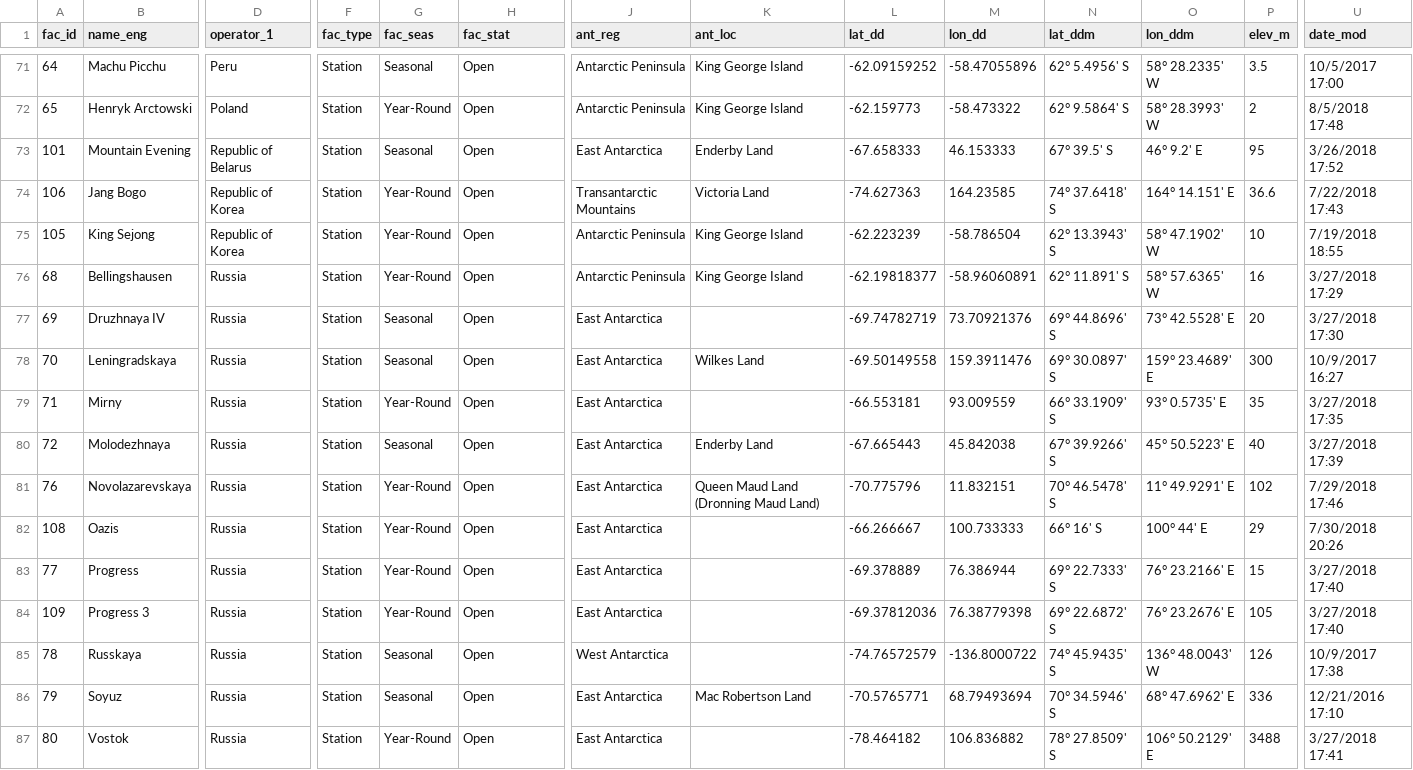
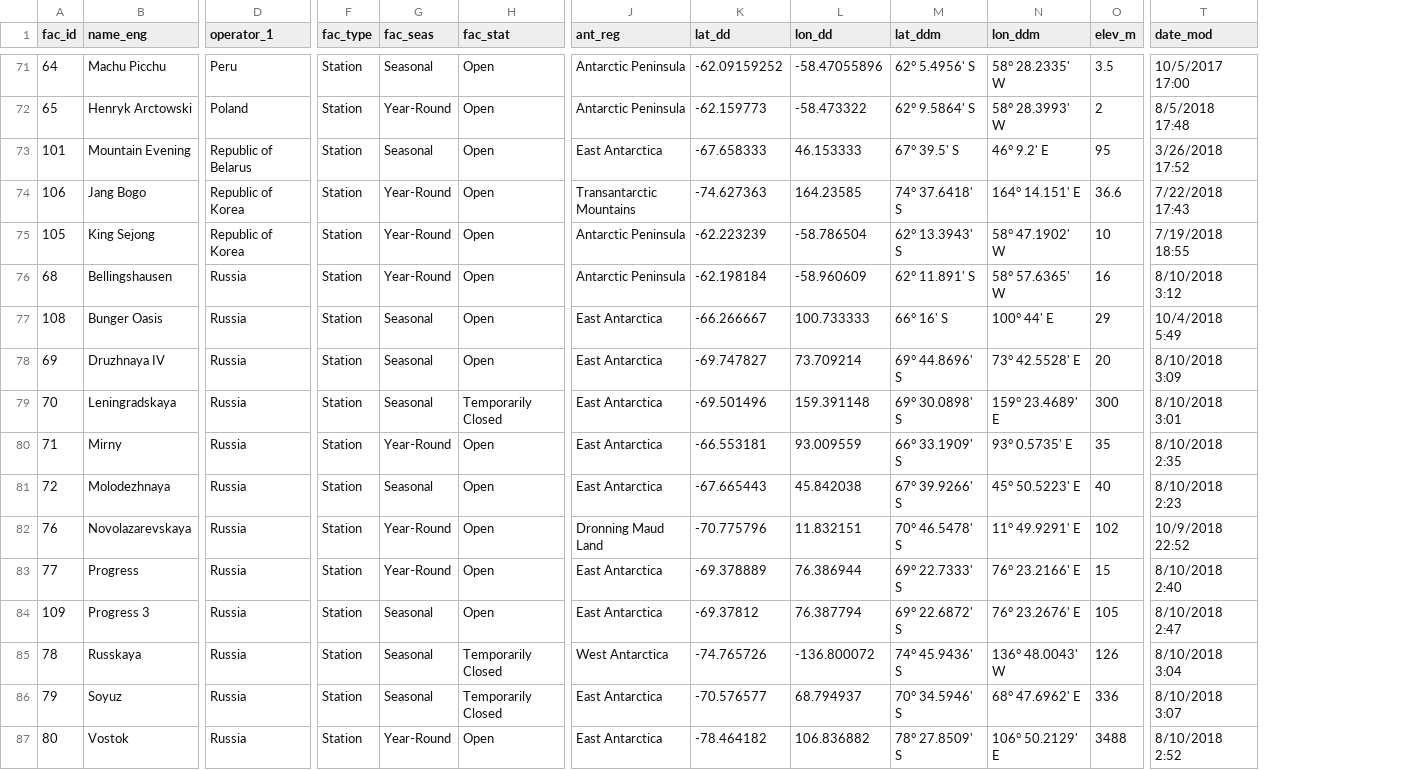
Before and after one commit to PolarGeospatialCenter/comnap-antarctic-facilities, a CSV file: dist/csv/COMNAP_Antarctic_Facilities_Master.csv, drawn as a sheet; only a part is shown, gaps mark what is left out; removed rows and columns are numbered as before the commit, all else as after; rows hold the shown columns only; the diff covers the shown part only; the diff names each change by its address in the sheet, - before the commit and + after, or states it on an @@ line.

```diff
--- a/dist/csv/COMNAP_Antarctic_Facilities_Master.csv
+++ b/dist/csv/COMNAP_Antarctic_Facilities_Master.csv
-column K (ant_loc), rows 71-81: King George Island | King George Island | Enderby Land | Victoria Land | King George Island | King George Island |  | Wilkes Land |  | Enderby Land | Queen Maud Land (Dronning Maud Land); row 86: Mac Robertson Land
-K76 (lat_dd): -62.19818377
+K76 (lat_dd): -62.198184
-L76 (lon_dd): -58.96060891
+L76 (lon_dd): -58.960609
-T76 (date_mod): 3/27/2018 17:29
+T76 (date_mod): 8/10/2018 3:12
+row 77: 108 | Bunger Oasis | Russia | Station | Seasonal | Open | East Antarctica | -66.266667 | 100.733333 | 66° 16' S | 100° 44' E | 29 | 10/4/2018 5:49
-K78 (lat_dd): -69.74782719
+K78 (lat_dd): -69.747827
-L78 (lon_dd): 73.70921376
+L78 (lon_dd): 73.709214
-T78 (date_mod): 3/27/2018 17:30
+T78 (date_mod): 8/10/2018 3:09
-H79 (fac_stat): Open
+H79 (fac_stat): Temporarily Closed
-K79 (lat_dd): -69.50149558
+K79 (lat_dd): -69.501496
-L79 (lon_dd): 159.3911476
+L79 (lon_dd): 159.391148
-M79 (lat_ddm): 69° 30.0897' S
+M79 (lat_ddm): 69° 30.0898' S
-T79 (date_mod): 10/9/2017 16:27
+T79 (date_mod): 8/10/2018 3:01
-T80 (date_mod): 3/27/2018 17:35
+T80 (date_mod): 8/10/2018 2:35
-T81 (date_mod): 3/27/2018 17:39
+T81 (date_mod): 8/10/2018 2:23
-J82 (ant_reg): East Antarctica
+J82 (ant_reg): Dronning Maud Land
-T82 (date_mod): 7/29/2018 17:46
+T82 (date_mod): 10/9/2018 22:52
-row 82: 108 | Oazis | Russia | Station | Year-Round | Open | East Antarctica |  | -66.266667 | 100.733333 | 66° 16' S | 100° 44' E | 29 | 7/30/2018 20:26
-T83 (date_mod): 3/27/2018 17:40
+T83 (date_mod): 8/10/2018 2:40
-G84 (fac_seas): Year-Round
+G84 (fac_seas): Seasonal
-K84 (lat_dd): -69.37812036
+K84 (lat_dd): -69.37812
-L84 (lon_dd): 76.38779398
+L84 (lon_dd): 76.387794
-T84 (date_mod): 3/27/2018 17:40
+T84 (date_mod): 8/10/2018 2:47
-H85:H86 (fac_stat): Open
+H85:H86 (fac_stat): Temporarily Closed
-K85 (lat_dd): -74.76572579
+K85 (lat_dd): -74.765726
-L85 (lon_dd): -136.8000722
+L85 (lon_dd): -136.800072
-M85 (lat_ddm): 74° 45.9435' S
+M85 (lat_ddm): 74° 45.9436' S
-T85 (date_mod): 10/9/2017 17:38
+T85 (date_mod): 8/10/2018 3:04
-K86 (lat_dd): -70.5765771
+K86 (lat_dd): -70.576577
-L86 (lon_dd): 68.79493694
+L86 (lon_dd): 68.794937
-T86 (date_mod): 12/21/2016 17:10
+T86 (date_mod): 8/10/2018 3:07
-T87 (date_mod): 3/27/2018 17:41
+T87 (date_mod): 8/10/2018 2:52
```
Also changed, not shown: 1 removed row and 34 edited cells elsewhere in this file, 17 other files.
